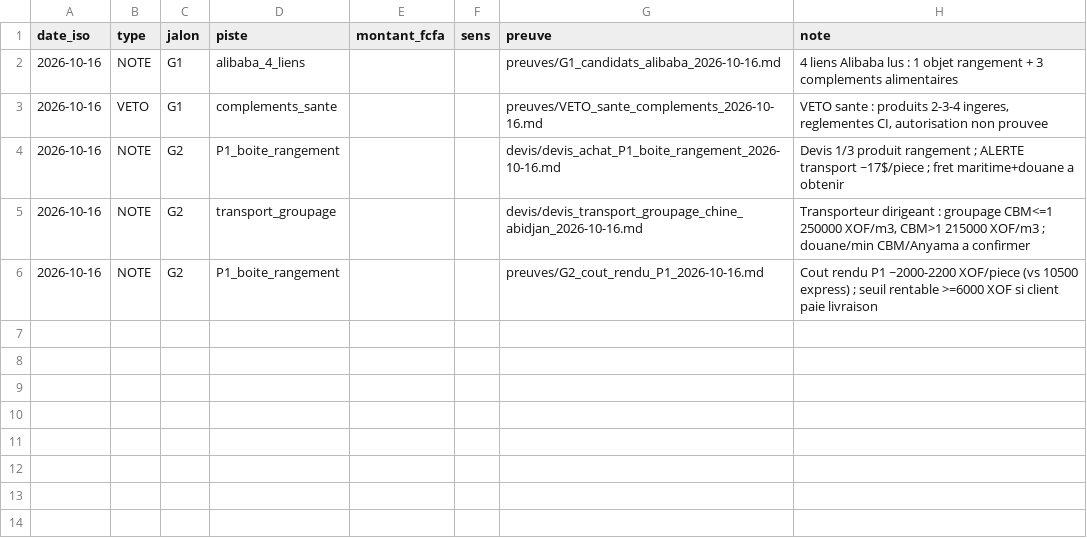
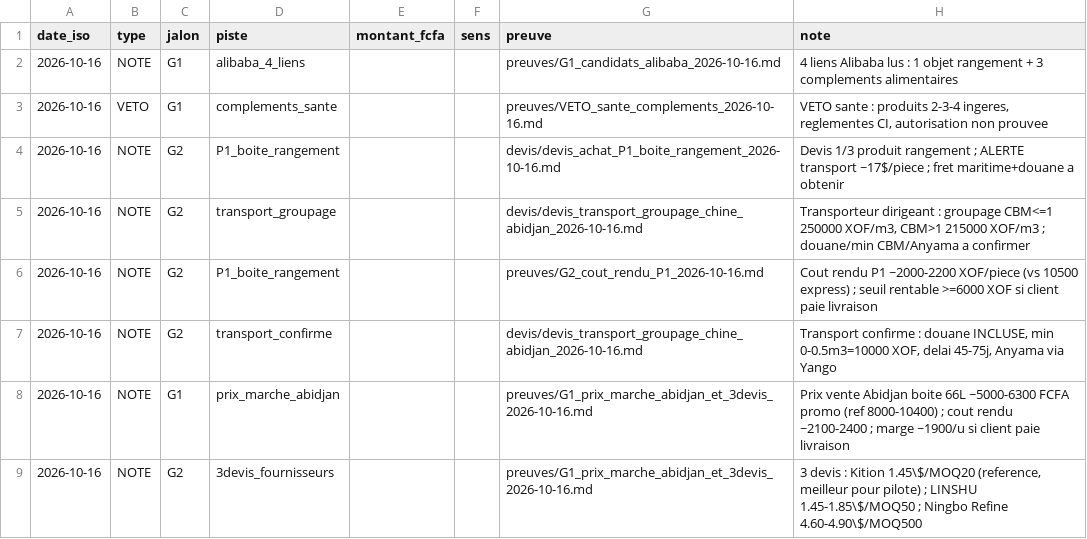
Before and after one commit to okomaleonce-commits/Apex-TSS, a CSV file: ORION_COMMERCE_ABIDJAN/registre/journal.csv, drawn as a sheet.

```diff
--- a/ORION_COMMERCE_ABIDJAN/registre/journal.csv
+++ b/ORION_COMMERCE_ABIDJAN/registre/journal.csv
@@ -6 +6,4 @@ date_iso,type,jalon,piste,montant_fcfa,sens,preuve,note
 2026-10-16,NOTE,G2,P1_boite_rangement,,,"preuves/G2_cout_rendu_P1_2026-10-16.md","Cout rendu P1 ~2000-2200 XOF/piece (vs 10500 express) ; seuil rentable >=6000 XOF si client paie livraison"
+2026-10-16,NOTE,G2,transport_confirme,,,"devis/devis_transport_groupage_chine_abidjan_2026-10-16.md","Transport confirme : douane INCLUSE, min 0-0.5m3=10000 XOF, delai 45-75j, Anyama via Yango"
+2026-10-16,NOTE,G1,prix_marche_abidjan,,,"preuves/G1_prix_marche_abidjan_et_3devis_2026-10-16.md","Prix vente Abidjan boite 66L ~5000-6300 FCFA promo (ref 8000-10400) ; cout rendu ~2100-2400 ; marge ~1900/u si client paie livraison"
+2026-10-16,NOTE,G2,3devis_fournisseurs,,,"preuves/G1_prix_marche_abidjan_et_3devis_2026-10-16.md","3 devis : Kition 1.45\$/MOQ20 (reference, meilleur pour pilote) ; LINSHU 1.45-1.85\$/MOQ50 ; Ningbo Refine 4.60-4.90\$/MOQ500"
```
Also changed, not shown: 2 other files.
